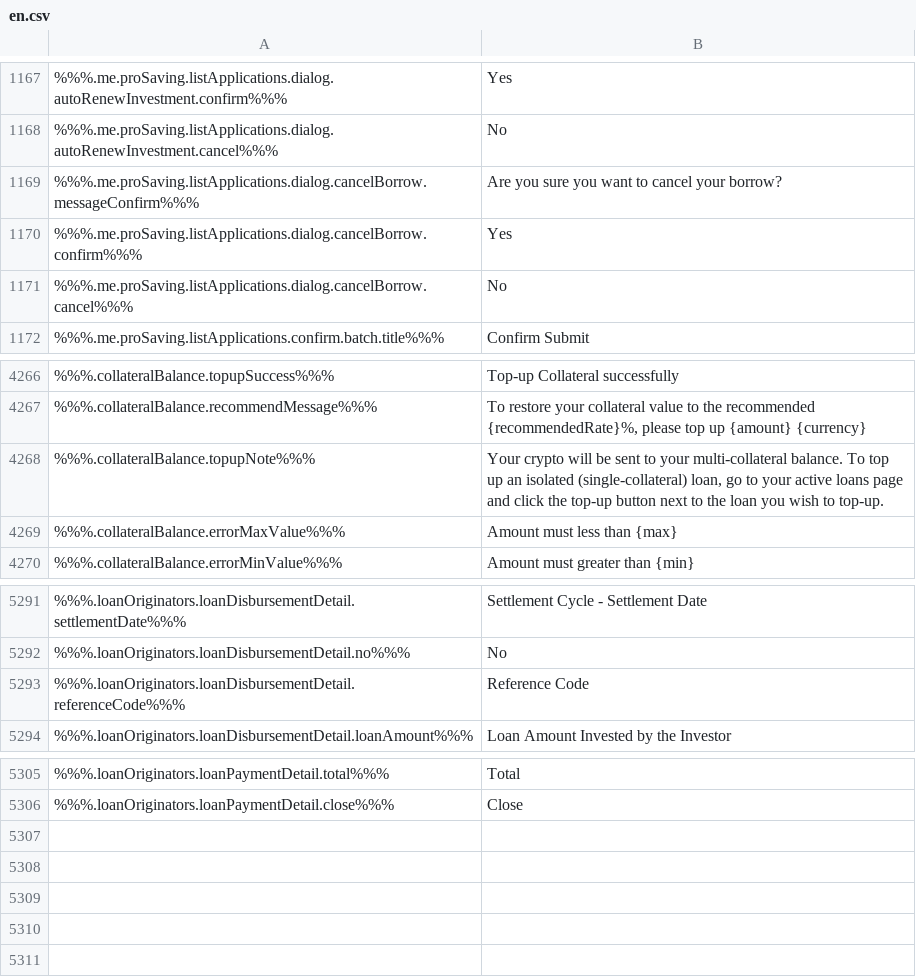
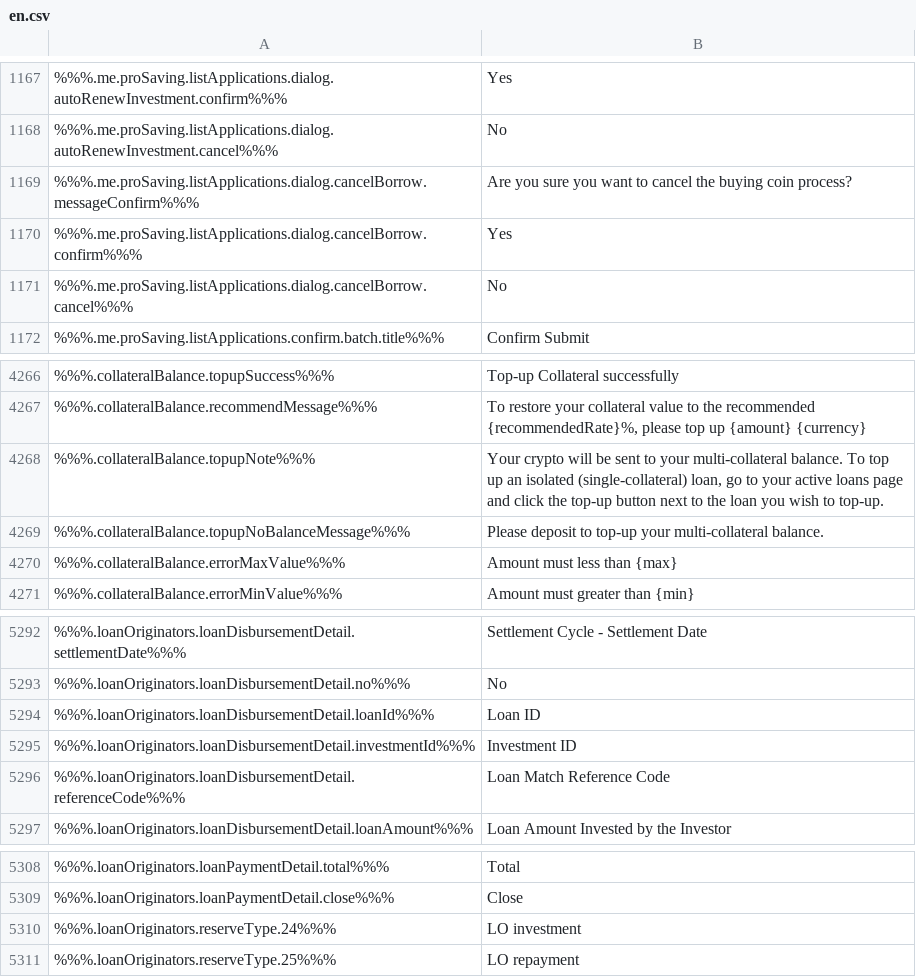
Before and after one commit to duyhtq/constant-web-i18n, a CSV file: store/en.csv, drawn as a sheet; only a part is shown, gaps mark what is left out; addresses are those after the commit; the diff names each change by its address in the sheet, - before the commit and + after, or states it on an @@ line.

```diff
--- a/store/en.csv
+++ b/store/en.csv
-B1169: …to cancel your borrow?
+B1169: …to cancel the buying coin process?
+row 4269: %%%.collateralBalance.topupNoBalanceMessage%%% | Please deposit to top-up your multi-collateral balance.
+row 5294: %%%.loanOriginators.loanDisbursementDetail.loanId%%% | Loan ID
+row 5295: %%%.loanOriginators.loanDisbursementDetail.investmentId%%% | Investment ID
-B5296: Reference Code
+B5296: Loan Match Reference Code
+row 5310: %%%.loanOriginators.reserveType.24%%% | LO investment
+row 5311: %%%.loanOriginators.reserveType.25%%% | LO repayment
```
Also changed, not shown: 2 other files.
